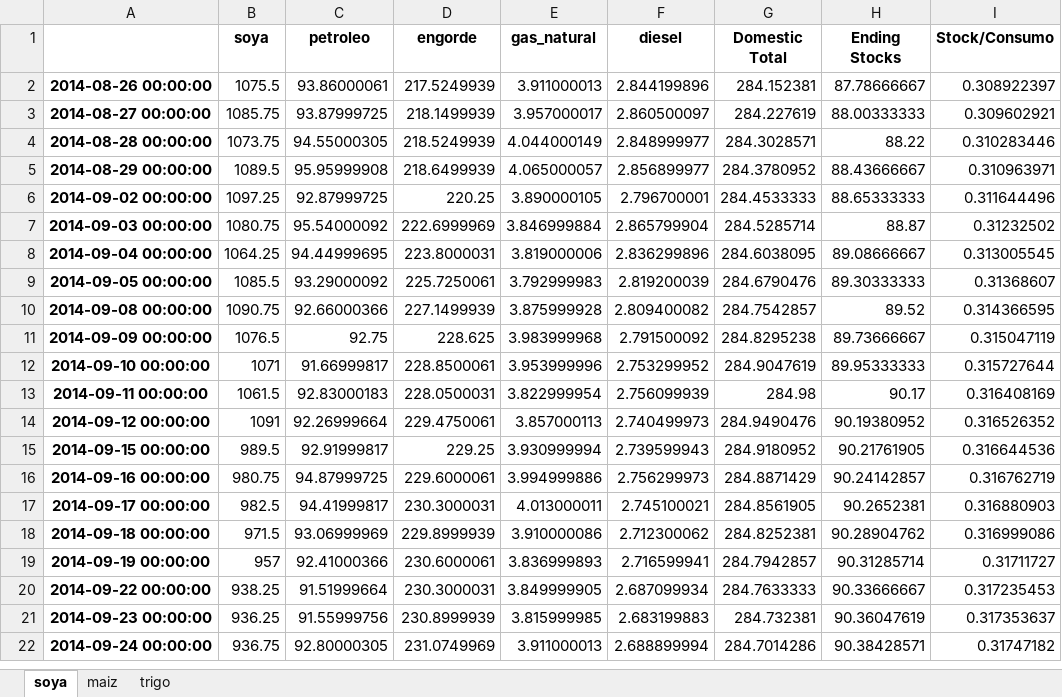
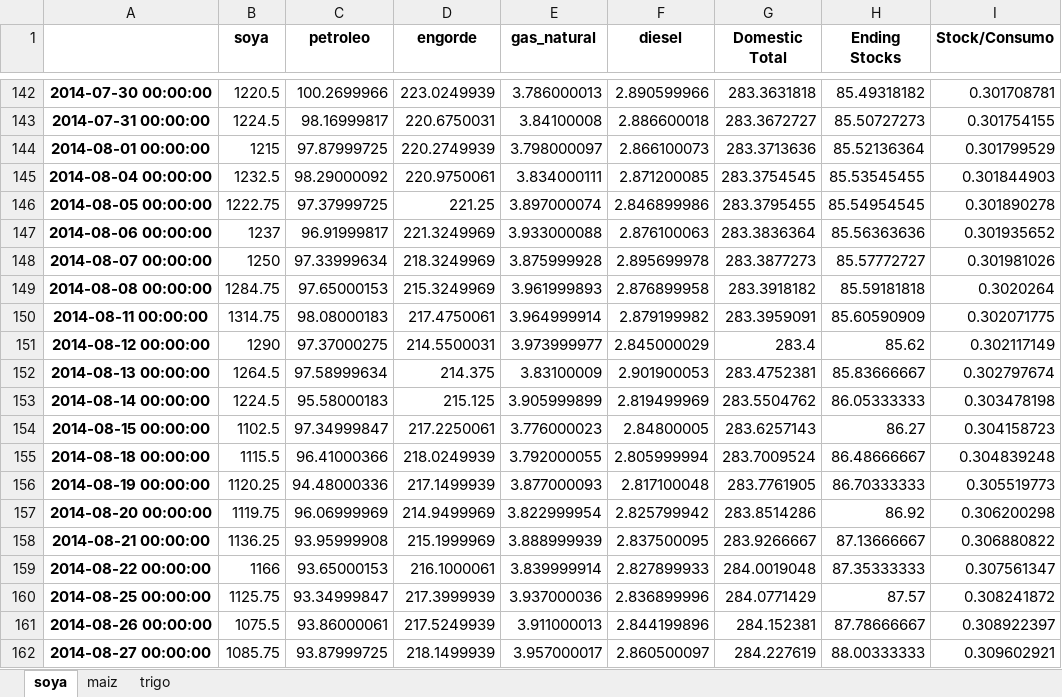
Before and after one commit to Digorav/Trabajo-Maestr-a-MEC, an Excel workbook: 1. Datos/precios_filtrados_por_regimenes.xlsx, sheet soya, drawn as a sheet; only a part is shown, gaps mark what is left out; the shorter side is filled out with more unchanged rows; values as stored, in another font and other column widths than the file's, no borders; the diff covers the shown part only; the diff names each change by its address in the sheet, - before the commit and + after, or states it on an @@ line.

```diff
--- a/1. Datos/precios_filtrados_por_regimenes.xlsx (sheet soya)
+++ b/1. Datos/precios_filtrados_por_regimenes.xlsx (sheet soya)
+row 142: 2014-07-30 00:00:00 | 1220.5 | 100.2699966 | 223.0249939 | 3.786000013 | 2.890599966 | 283.3631818 | 85.49318182 | 0.301708781
+row 143: 2014-07-31 00:00:00 | 1224.5 | 98.16999817 | 220.6750031 | 3.84100008 | 2.886600018 | 283.3672727 | 85.50727273 | 0.301754155
+row 144: 2014-08-01 00:00:00 | 1215 | 97.87999725 | 220.2749939 | 3.798000097 | 2.866100073 | 283.3713636 | 85.52136364 | 0.301799529
+row 145: 2014-08-04 00:00:00 | 1232.5 | 98.29000092 | 220.9750061 | 3.834000111 | 2.871200085 | 283.3754545 | 85.53545455 | 0.301844903
+row 146: 2014-08-05 00:00:00 | 1222.75 | 97.37999725 | 221.25 | 3.897000074 | 2.846899986 | 283.3795455 | 85.54954545 | 0.301890278
+row 147: 2014-08-06 00:00:00 | 1237 | 96.91999817 | 221.3249969 | 3.933000088 | 2.876100063 | 283.3836364 | 85.56363636 | 0.301935652
+row 148: 2014-08-07 00:00:00 | 1250 | 97.33999634 | 218.3249969 | 3.875999928 | 2.895699978 | 283.3877273 | 85.57772727 | 0.301981026
+row 149: 2014-08-08 00:00:00 | 1284.75 | 97.65000153 | 215.3249969 | 3.961999893 | 2.876899958 | 283.3918182 | 85.59181818 | 0.3020264
+row 150: 2014-08-11 00:00:00 | 1314.75 | 98.08000183 | 217.4750061 | 3.964999914 | 2.879199982 | 283.3959091 | 85.60590909 | 0.302071775
+row 151: 2014-08-12 00:00:00 | 1290 | 97.37000275 | 214.5500031 | 3.973999977 | 2.845000029 | 283.4 | 85.62 | 0.302117149
+row 152: 2014-08-13 00:00:00 | 1264.5 | 97.58999634 | 214.375 | 3.83100009 | 2.901900053 | 283.4752381 | 85.83666667 | 0.302797674
+row 153: 2014-08-14 00:00:00 | 1224.5 | 95.58000183 | 215.125 | 3.905999899 | 2.819499969 | 283.5504762 | 86.05333333 | 0.303478198
+row 154: 2014-08-15 00:00:00 | 1102.5 | 97.34999847 | 217.2250061 | 3.776000023 | 2.84800005 | 283.6257143 | 86.27 | 0.304158723
+row 155: 2014-08-18 00:00:00 | 1115.5 | 96.41000366 | 218.0249939 | 3.792000055 | 2.805999994 | 283.7009524 | 86.48666667 | 0.304839248
+row 156: 2014-08-19 00:00:00 | 1120.25 | 94.48000336 | 217.1499939 | 3.877000093 | 2.817100048 | 283.7761905 | 86.70333333 | 0.305519773
+row 157: 2014-08-20 00:00:00 | 1119.75 | 96.06999969 | 214.9499969 | 3.822999954 | 2.825799942 | 283.8514286 | 86.92 | 0.306200298
+row 158: 2014-08-21 00:00:00 | 1136.25 | 93.95999908 | 215.1999969 | 3.888999939 | 2.837500095 | 283.9266667 | 87.13666667 | 0.306880822
+row 159: 2014-08-22 00:00:00 | 1166 | 93.65000153 | 216.1000061 | 3.839999914 | 2.827899933 | 284.0019048 | 87.35333333 | 0.307561347
+row 160: 2014-08-25 00:00:00 | 1125.75 | 93.34999847 | 217.3999939 | 3.937000036 | 2.836899996 | 284.0771429 | 87.57 | 0.308241872
```
Also changed, not shown: 200 added rows elsewhere in this sheet, sheet trigo, sheet maiz, 2 other files.
